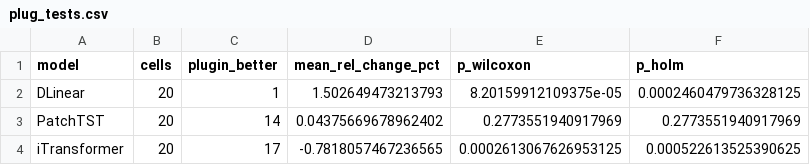
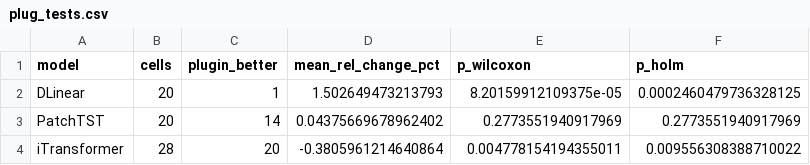
Before and after one commit to xihaopark/Fredformer-v2, a CSV file: tkde_r2/tables/r2/plug_tests.csv, drawn as a sheet.

```diff
--- a/tkde_r2/tables/r2/plug_tests.csv
+++ b/tkde_r2/tables/r2/plug_tests.csv
@@ -3,2 +3,2 @@ DLinear,20,1,1.502649473213793,8.20159912109375e-05,0.0002460479736328125
 PatchTST,20,14,0.04375669678962402,0.2773551940917969,0.2773551940917969
-iTransformer,20,17,-0.7818057467236565,0.0002613067626953125,0.000522613525390625
+iTransformer,28,20,-0.3805961214640864,0.004778154194355011,0.009556308388710022
```
Also changed, not shown: tkde_r2/tables/r2/main_big_results.csv, tkde_r2/tables/r2/plug_cell_means.csv, 31 other files.
